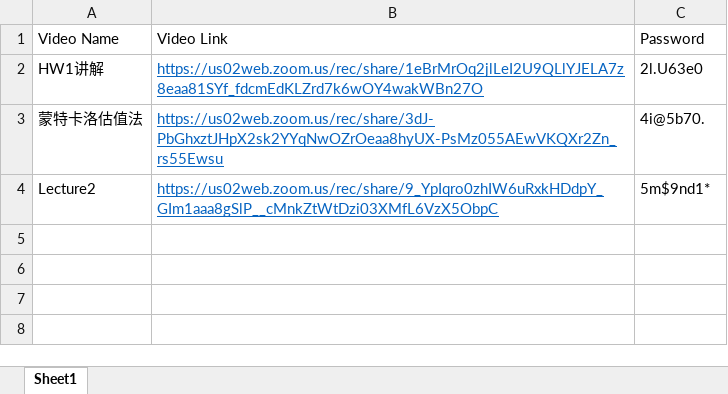
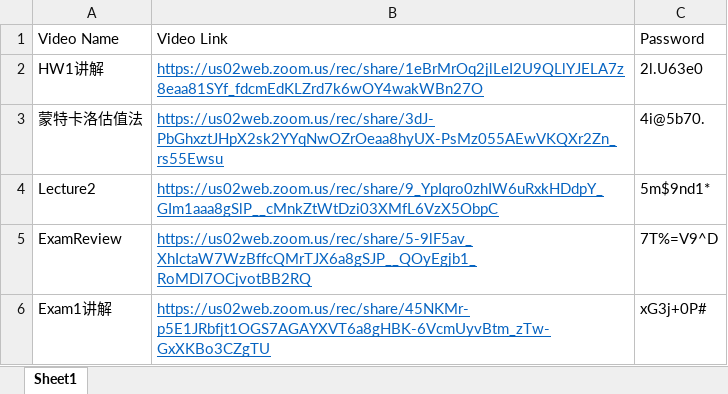
Before and after one commit to cyrilllau/STT442, an Excel workbook: Summer 2020/Video List.xlsx, sheet Sheet1, drawn as a sheet; values as stored, in another font and other column widths than the file's, no borders; the diff names each change by its address in the sheet, - before the commit and + after, or states it on an @@ line.

Commit message:
Exam1

```diff
--- a/Summer 2020/Video List.xlsx (sheet Sheet1)
+++ b/Summer 2020/Video List.xlsx (sheet Sheet1)
+row 5: ExamReview | https://us02web.zoom.us/rec/share/5-9lF5av_XhIctaW7WzBffcQMrTJX6a8gSJP__QOyEgjb1_RoMDl7OCjvotBB2RQ | 7T%=V9^D
+row 6: Exam1讲解 | https://us02web.zoom.us/rec/share/45NKMr-p5E1JRbfjt1OGS7AGAYXVT6a8gHBK-6VcmUyvBtm_zTw-GxXKBo3CZgTU | xG3j+0P#
```
Also changed, not shown: 5 other files.
